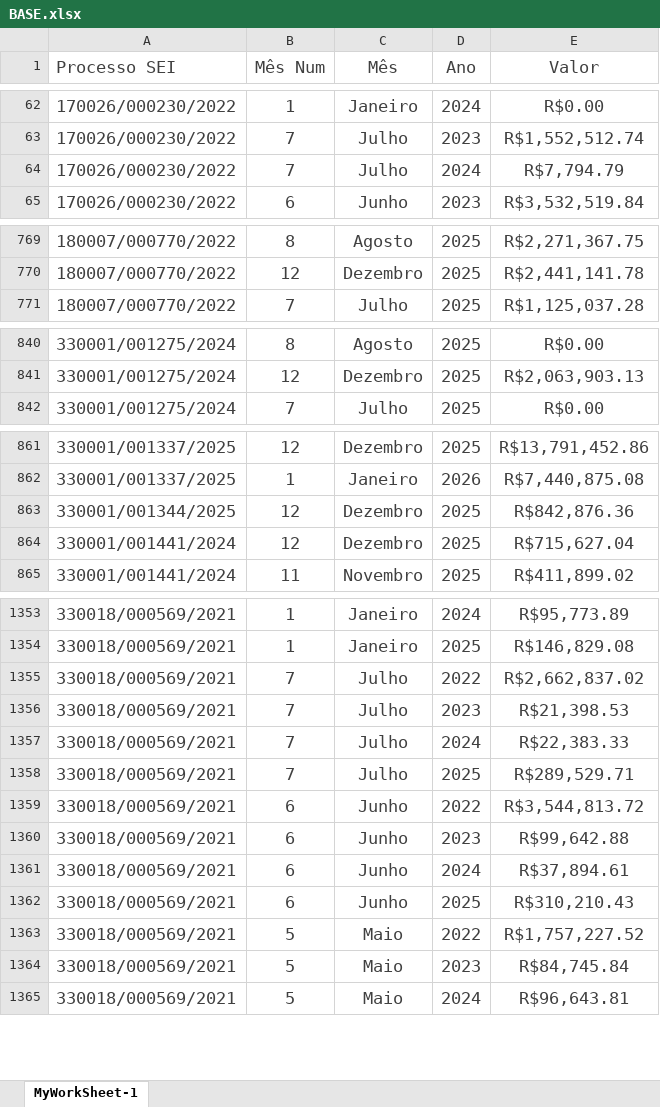
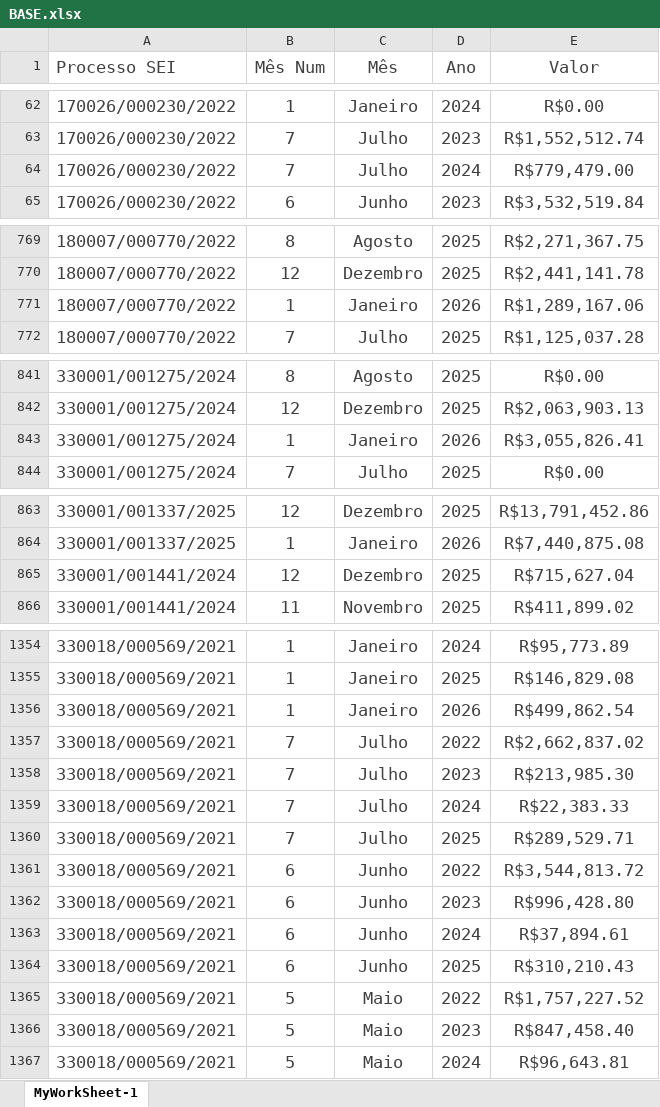
Before and after one commit to flavioalmeidamatos/MEDICOES, an Excel workbook: BASE.xlsx, sheet MyWorkSheet-1, drawn as a sheet; only a part is shown, gaps mark what is left out; values as stored, in another font and other column widths than the file's, no borders; removed rows and columns are numbered as before the commit, all else as after; the diff covers the shown part only; the diff names each change by its address in the sheet, - before the commit and + after, or states it on an @@ line.

Commit message:
chore: update BASE.xlsx data

```diff
--- a/BASE.xlsx (sheet MyWorkSheet-1)
+++ b/BASE.xlsx (sheet MyWorkSheet-1)
-E64 (Valor): R$7,794.79
+E64 (Valor): R$779,479.00
+row 771: 180007/000770/2022 | 1 | Janeiro | 2026 | R$1,289,167.06
+row 843: 330001/001275/2024 | 1 | Janeiro | 2026 | R$3,055,826.41
-row 863: 330001/001344/2025 | 12 | Dezembro | 2025 | R$842,876.36
+row 1356: 330018/000569/2021 | 1 | Janeiro | 2026 | R$499,862.54
-E1358 (Valor): R$21,398.53
+E1358 (Valor): R$213,985.30
-E1362 (Valor): R$99,642.88
+E1362 (Valor): R$996,428.80
-E1366 (Valor): R$84,745.84
+E1366 (Valor): R$847,458.40
```
Also changed, not shown: 156 edited cells elsewhere in this sheet, MEDIÇÕES_CONSOLIDADO.xlsx.
